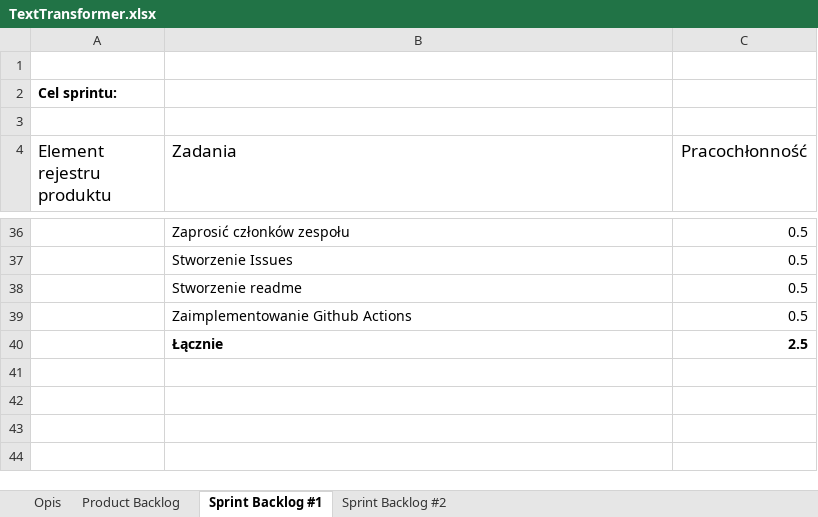
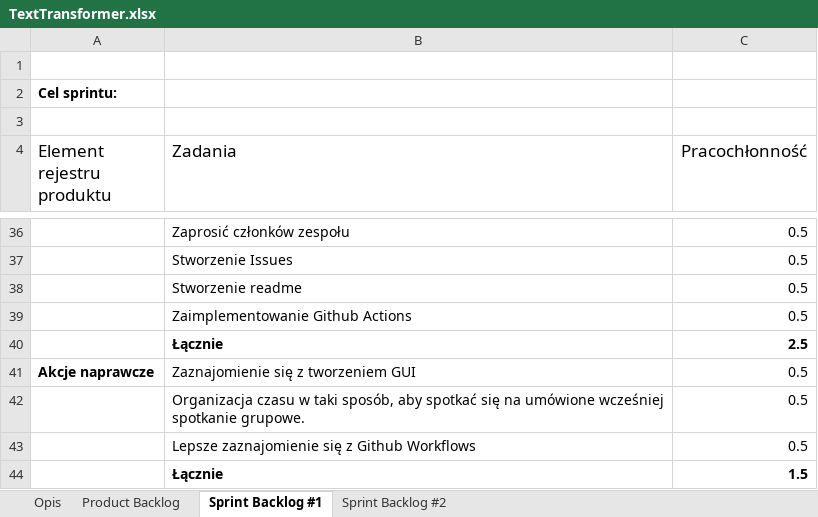
Before and after one commit to fmichalski03/Text_Transformer, an Excel workbook: TextTransformer.xlsx, sheet Sprint Backlog #1, drawn as a sheet; only a part is shown, gaps mark what is left out; values as stored, in another font and other column widths than the file's, no borders; table styles not drawn; the diff names each change by its address in the sheet, - before the commit and + after, or states it on an @@ line.

Commit message:
Project Backlog Update

```diff
--- a/TextTransformer.xlsx (sheet Sprint Backlog #1)
+++ b/TextTransformer.xlsx (sheet Sprint Backlog #1)
+row 41: Akcje naprawcze | Zaznajomienie się z tworzeniem GUI | 0.5
+row 42:  | Organizacja czasu w taki sposób, aby spotkać się na umówione wcześniej spotkanie grupowe. | 0.5
+row 43:  | Lepsze zaznajomienie się z Github Workflows | 0.5
+row 44:  | Łącznie | 1.5
```
